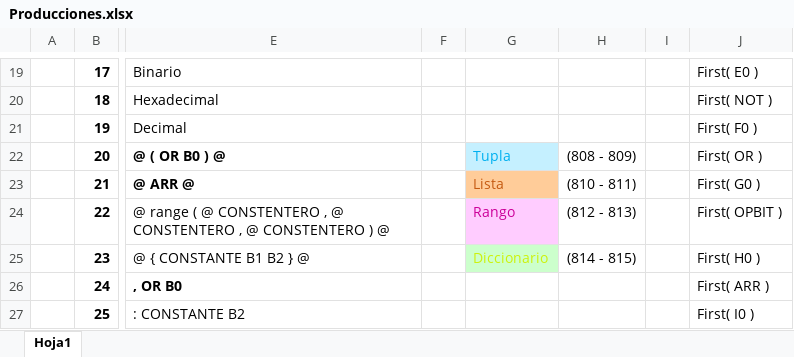
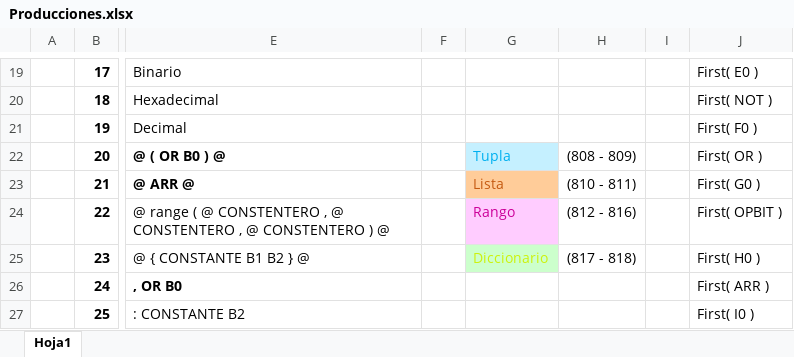
Before and after one commit to EstefanyVelarde/COMPI2020, an Excel workbook: Producciones.xlsx, sheet Hoja1, drawn as a sheet; only a part is shown, gaps mark what is left out; values as stored, in another font and other column widths than the file's, no borders; conditional formats not drawn; the diff names each change by its address in the sheet, - before the commit and + after, or states it on an @@ line.

```diff
--- a/Producciones.xlsx (sheet Hoja1)
+++ b/Producciones.xlsx (sheet Hoja1)
-H24: (812 - 813)
+H24: (812 - 816)
-H25: (814 - 815)
+H25: (817 - 818)
```
Also changed, not shown: 5 other files.
